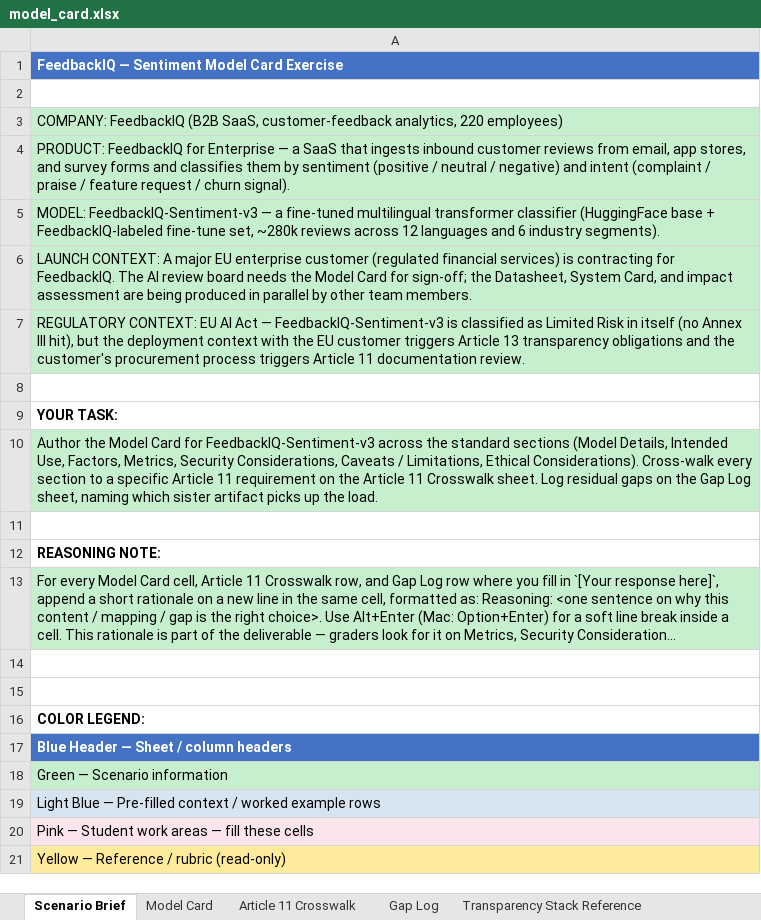
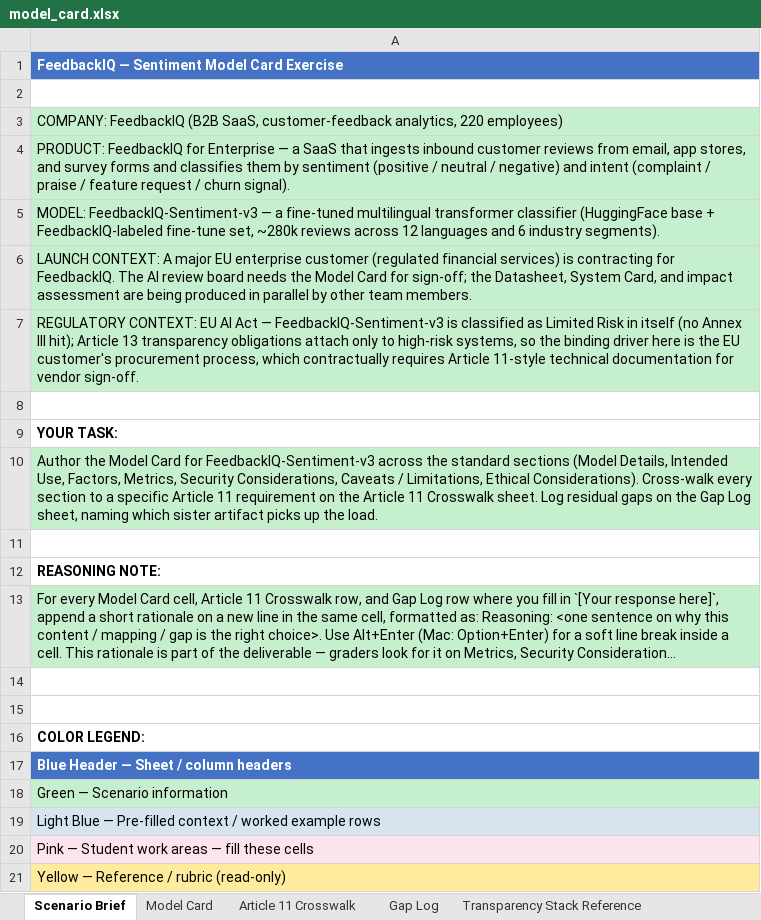
Before and after one commit to udacity/ai-sec-eng-c4-cd15150-sohbet-exercises, an Excel workbook: 09_ai-transparency-documentation/exercises/starter/model_card.xlsx, sheet Scenario Brief, drawn as a sheet; long unchanged cells end in …; values as stored, in another font and other column widths than the file's, no borders; the diff names each change by its address in the sheet, - before the commit and + after, or states it on an @@ line.

```diff
--- a/09_ai-transparency-documentation/exercises/starter/model_card.xlsx (sheet Scenario Brief)
+++ b/09_ai-transparency-documentation/exercises/starter/model_card.xlsx (sheet Scenario Brief)
-A7: …Annex III hit), but the deployment context with the EU customer triggers Article 13 transparency obligations and the customer's procurement process triggers Article 11 documentation review.
+A7: …Annex III hit); Article 13 transparency obligations attach only to high-risk systems, so the binding driver here is the EU customer's procurement process, which contractually requires Article 11-style technical documentation for vendor sign-off.
```
Also changed, not shown: sheet Gap Log, sheet Article 11 Reference, 3 other files.
